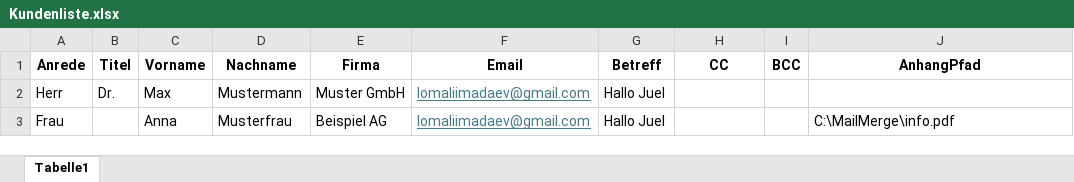
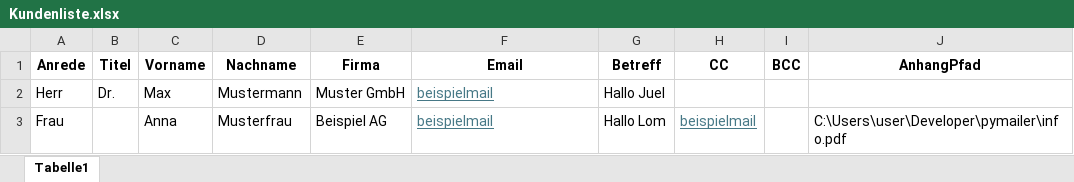
Before and after one commit to Lomtech/pymail, an Excel workbook: Kundenliste.xlsx, sheet Tabelle1, drawn as a sheet; values as stored, in another font and other column widths than the file's, no borders; the diff names each change by its address in the sheet, - before the commit and + after, or states it on an @@ line.

```diff
--- a/Kundenliste.xlsx (sheet Tabelle1)
+++ b/Kundenliste.xlsx (sheet Tabelle1)
-F2:F3 (Email): lomaliimadaev@gmail.com
+F2:F3 (Email): beispielmail
-G3 (Betreff): Hallo Juel
+G3 (Betreff): Hallo Lom
-H3 (CC): (empty)
+H3 (CC): beispielmail
-J3 (AnhangPfad): C:\MailMerge\info.pdf
+J3 (AnhangPfad): C:\Users\user\Developer\pymailer\info.pdf
```
Also changed, not shown: 2 other files.
